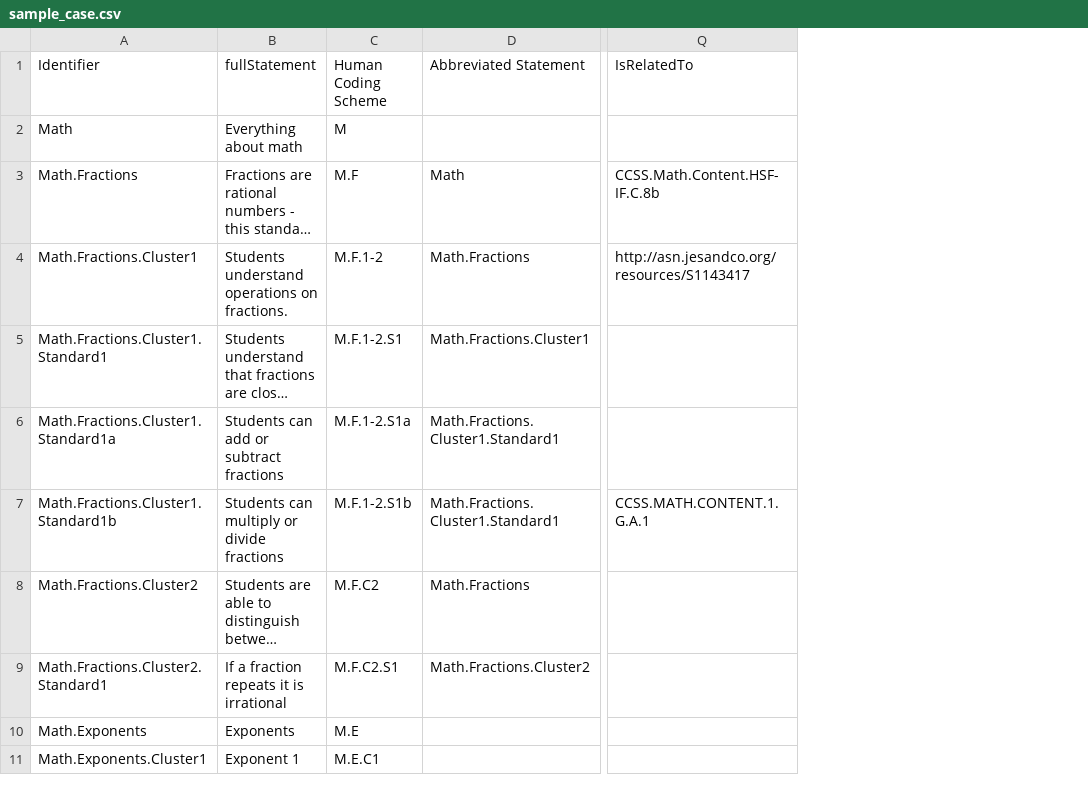
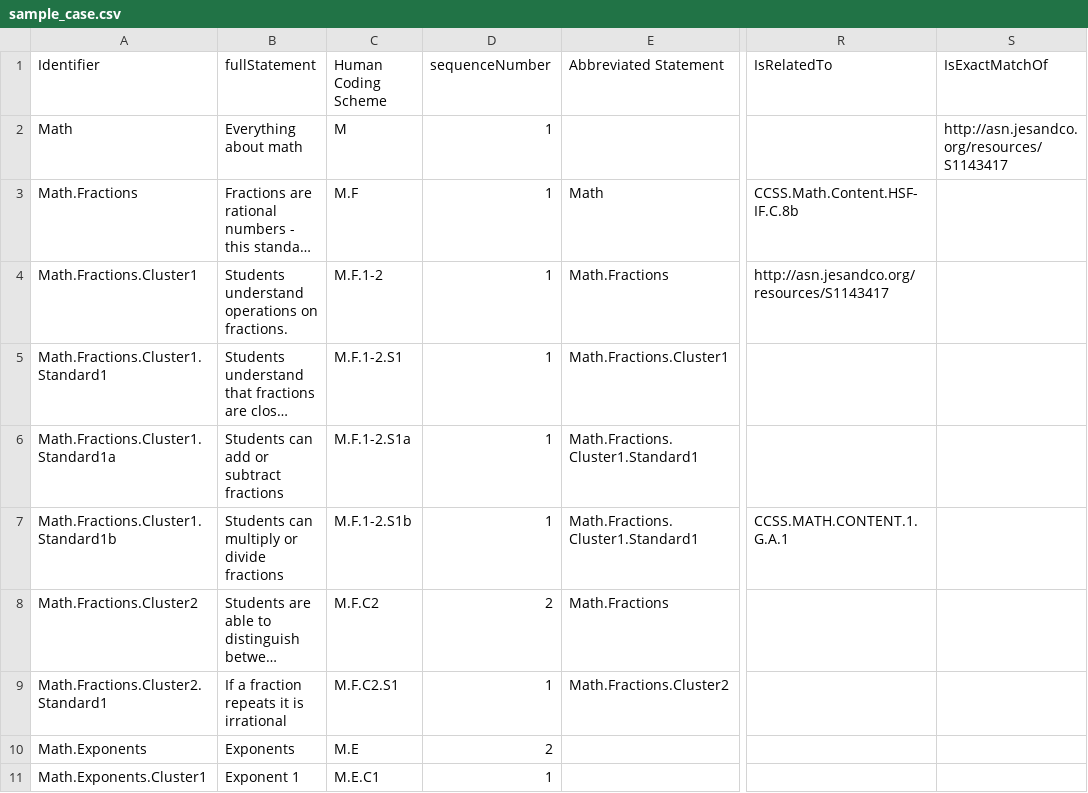
Before and after one commit to opensalt/opensalt, a CSV file: sample files/sample_case.csv, drawn as a sheet; only a part is shown, gaps mark what is left out; long unchanged cells end in …; the diff names each change by its address in the sheet, - before the commit and + after, or states it on an @@ line.

Commit message:
Added exact match etc

```diff
--- a/sample files/sample_case.csv
+++ b/sample files/sample_case.csv
+column D (sequenceNumber), rows 2-11: 1 | 1 | 1 | 1 | 1 | 1 | 2 | 1 | 2 | 1
+column S (IsExactMatchOf), row 2: http://asn.jesandco.org/resources/S1143417
```
